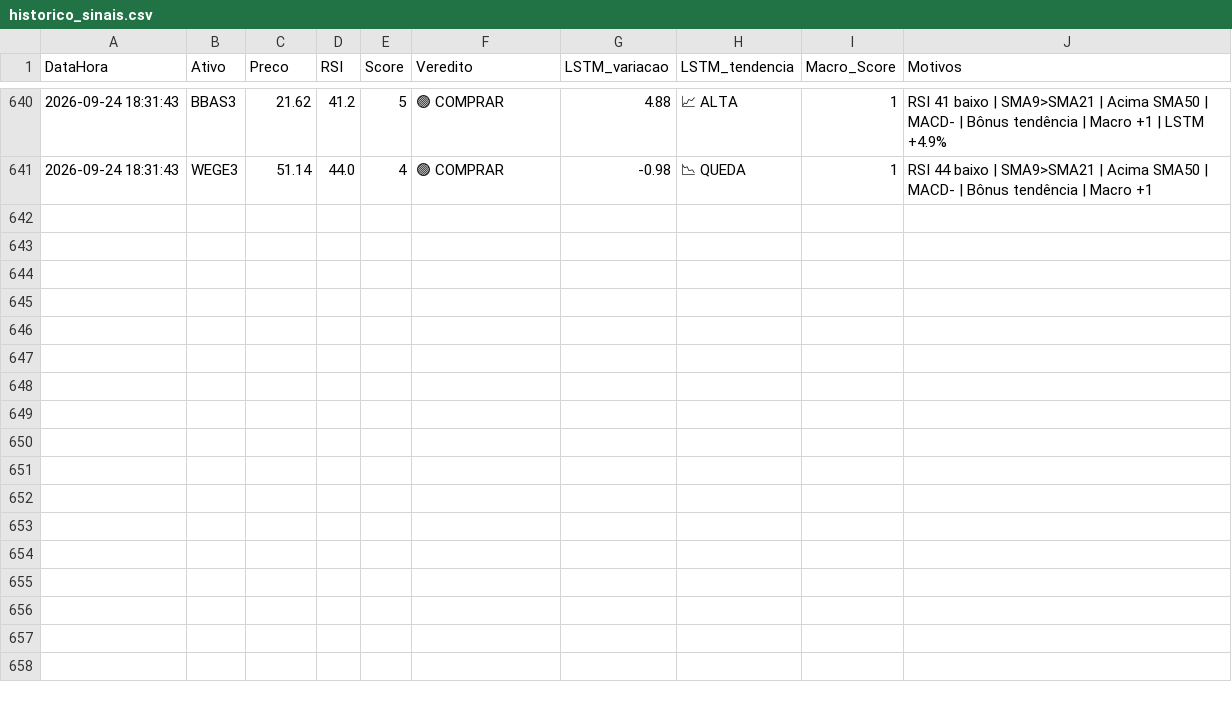
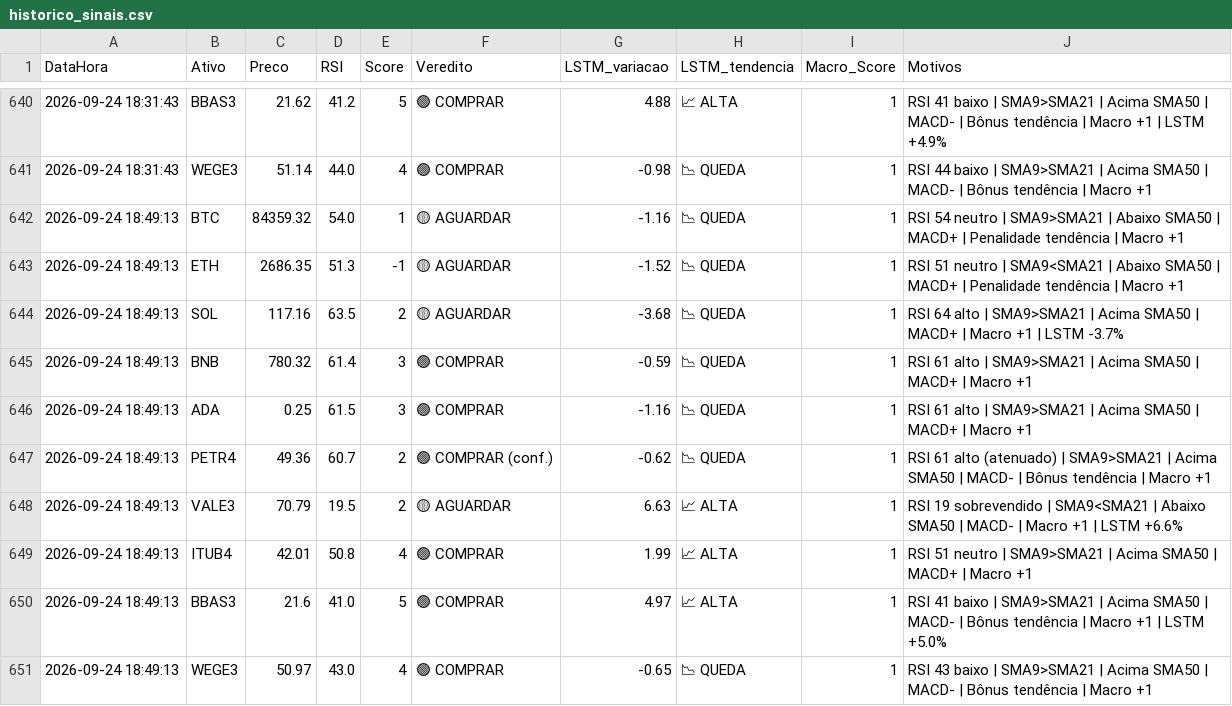
Before and after one commit to Fellipe628/Robo-trader-, a CSV file: historico_sinais.csv, drawn as a sheet; only a part is shown, gaps mark what is left out; the diff names each change by its address in the sheet, - before the commit and + after, or states it on an @@ line.

```diff
--- a/historico_sinais.csv
+++ b/historico_sinais.csv
+row 642: 2026-09-24 18:49:13 | BTC | 84359.32 | 54.0 | 1 | 🟡 AGUARDAR | -1.16 | 📉 QUEDA | 1 | RSI 54 neutro | SMA9>SMA21 | Abaixo SMA50 | MACD+ | Penalidade tendência | Macro +1
+row 643: 2026-09-24 18:49:13 | ETH | 2686.35 | 51.3 | -1 | 🟡 AGUARDAR | -1.52 | 📉 QUEDA | 1 | RSI 51 neutro | SMA9<SMA21 | Abaixo SMA50 | MACD+ | Penalidade tendência | Macro +1
+row 644: 2026-09-24 18:49:13 | SOL | 117.16 | 63.5 | 2 | 🟡 AGUARDAR | -3.68 | 📉 QUEDA | 1 | RSI 64 alto | SMA9>SMA21 | Acima SMA50 | MACD+ | Macro +1 | LSTM -3.7%
+row 645: 2026-09-24 18:49:13 | BNB | 780.32 | 61.4 | 3 | 🟢 COMPRAR | -0.59 | 📉 QUEDA | 1 | RSI 61 alto | SMA9>SMA21 | Acima SMA50 | MACD+ | Macro +1
+row 646: 2026-09-24 18:49:13 | ADA | 0.25 | 61.5 | 3 | 🟢 COMPRAR | -1.16 | 📉 QUEDA | 1 | RSI 61 alto | SMA9>SMA21 | Acima SMA50 | MACD+ | Macro +1
+row 647: 2026-09-24 18:49:13 | PETR4 | 49.36 | 60.7 | 2 | 🟢 COMPRAR (conf.) | -0.62 | 📉 QUEDA | 1 | RSI 61 alto (atenuado) | SMA9>SMA21 | Acima SMA50 | MACD- | Bônus tendência | Macro +1
+row 648: 2026-09-24 18:49:13 | VALE3 | 70.79 | 19.5 | 2 | 🟡 AGUARDAR | 6.63 | 📈 ALTA | 1 | RSI 19 sobrevendido | SMA9<SMA21 | Abaixo SMA50 | MACD- | Macro +1 | LSTM +6.6%
+row 649: 2026-09-24 18:49:13 | ITUB4 | 42.01 | 50.8 | 4 | 🟢 COMPRAR | 1.99 | 📈 ALTA | 1 | RSI 51 neutro | SMA9>SMA21 | Acima SMA50 | MACD+ | Macro +1
+row 650: 2026-09-24 18:49:13 | BBAS3 | 21.6 | 41.0 | 5 | 🟢 COMPRAR | 4.97 | 📈 ALTA | 1 | RSI 41 baixo | SMA9>SMA21 | Acima SMA50 | MACD- | Bônus tendência | Macro +1 | LSTM +5.0%
+row 651: 2026-09-24 18:49:13 | WEGE3 | 50.97 | 43.0 | 4 | 🟢 COMPRAR | -0.65 | 📉 QUEDA | 1 | RSI 43 baixo | SMA9>SMA21 | Acima SMA50 | MACD- | Bônus tendência | Macro +1
```
